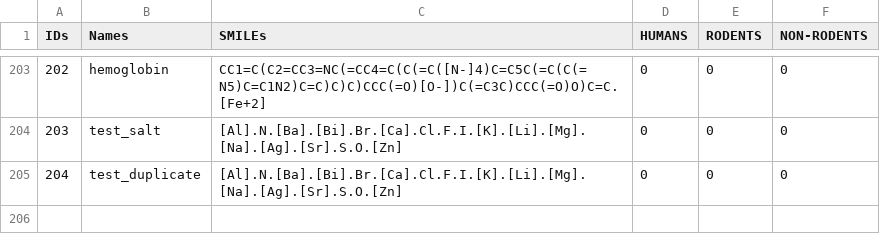
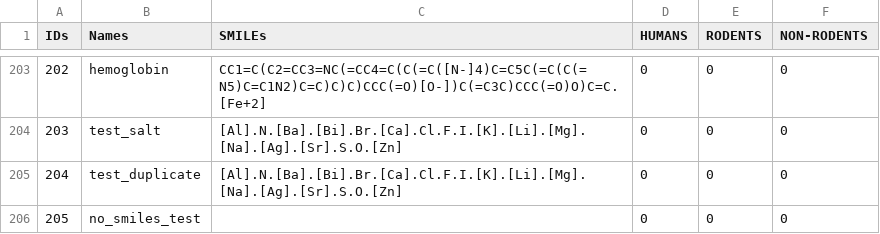
Before and after one commit to volkamerlab/opencadd, a CSV file: docs/tutorials/data/standardization_test_data.csv, drawn as a sheet; only a part is shown, gaps mark what is left out.

Commit message:
modified the test datat for empty smiles cases

```diff
--- a/docs/tutorials/data/standardization_test_data.csv
+++ b/docs/tutorials/data/standardization_test_data.csv
@@ -205 +205,2 @@ IDs,Names,SMILEs,HUMANS,RODENTS,NON-RODENTS
 204,test_duplicate,[Al].N.[Ba].[Bi].Br.[Ca].Cl.F.I.[K].[Li].[Mg].[Na].[Ag].[Sr].S.O.[Zn],0,0,0
+205,no_smiles_test,,0,0,0
```
